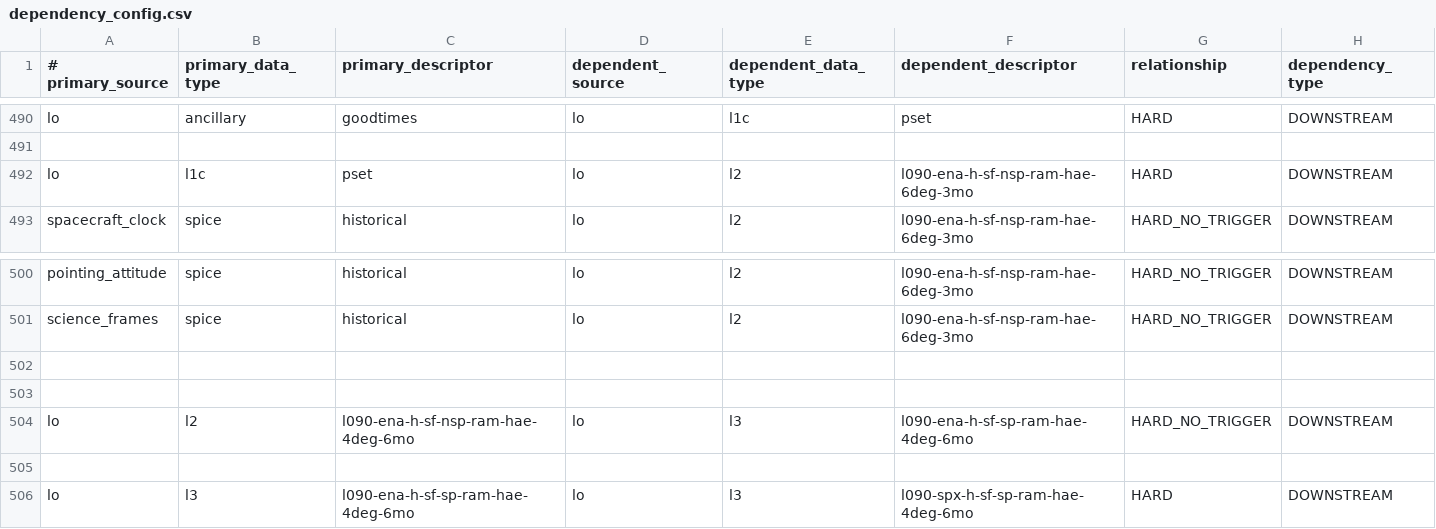
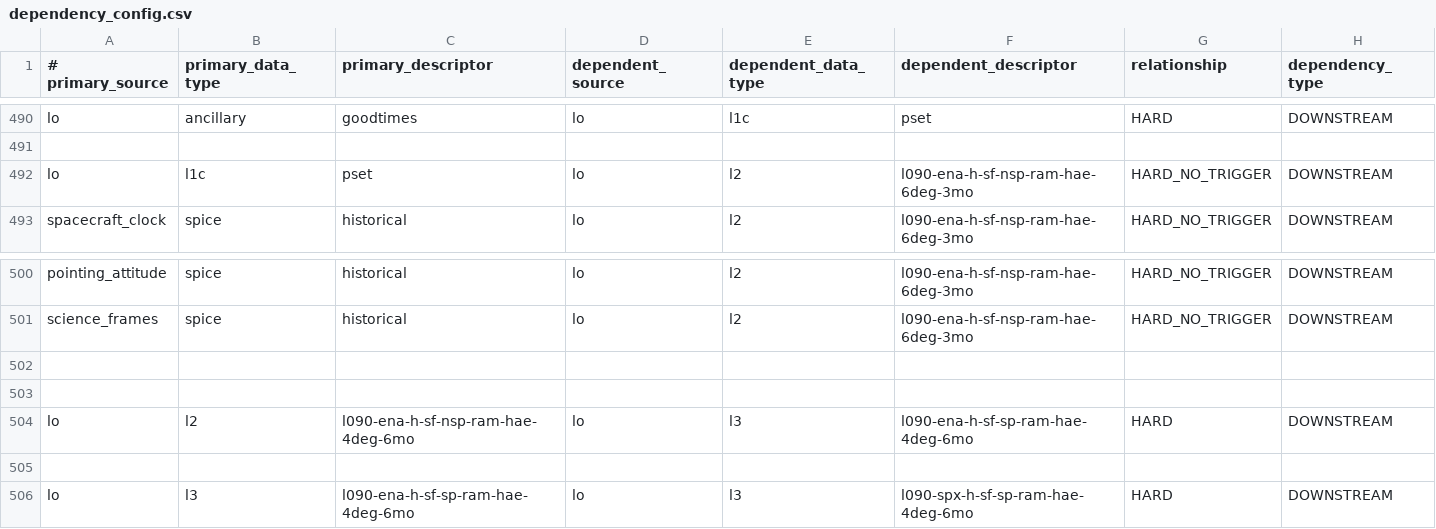
Before and after one commit to IMAP-Science-Operations-Center/sds-data-manager, a CSV file: sds_data_manager/lambda_code/SDSCode/pipeline_lambdas/dependency_config.csv, drawn as a sheet; only a part is shown, gaps mark what is left out.

Commit message:
fixed fix

```diff
--- a/sds_data_manager/lambda_code/SDSCode/pipeline_lambdas/dependency_config.csv
+++ b/sds_data_manager/lambda_code/SDSCode/pipeline_lambdas/dependency_config.csv
@@ -491,3 +491,3 @@ lo, ancillary, goodtimes, lo, l1c, pset, HARD, DOWNSTREAM
 
-lo, l1c, pset, lo, l2, l090-ena-h-sf-nsp-ram-hae-6deg-3mo, HARD, DOWNSTREAM
+lo, l1c, pset, lo, l2, l090-ena-h-sf-nsp-ram-hae-6deg-3mo, HARD_NO_TRIGGER, DOWNSTREAM
 spacecraft_clock, spice, historical, lo, l2, l090-ena-h-sf-nsp-ram-hae-6deg-3mo, HARD_NO_TRIGGER, DOWNSTREAM
@@ -503,3 +503,3 @@ science_frames, spice, historical, lo, l2, l090-ena-h-sf-nsp-ram-hae-6deg-3mo, H
 
-lo, l2, l090-ena-h-sf-nsp-ram-hae-4deg-6mo, lo, l3, l090-ena-h-sf-sp-ram-hae-4deg-6mo, HARD_NO_TRIGGER, DOWNSTREAM
+lo, l2, l090-ena-h-sf-nsp-ram-hae-4deg-6mo, lo, l3, l090-ena-h-sf-sp-ram-hae-4deg-6mo, HARD, DOWNSTREAM
 
```
